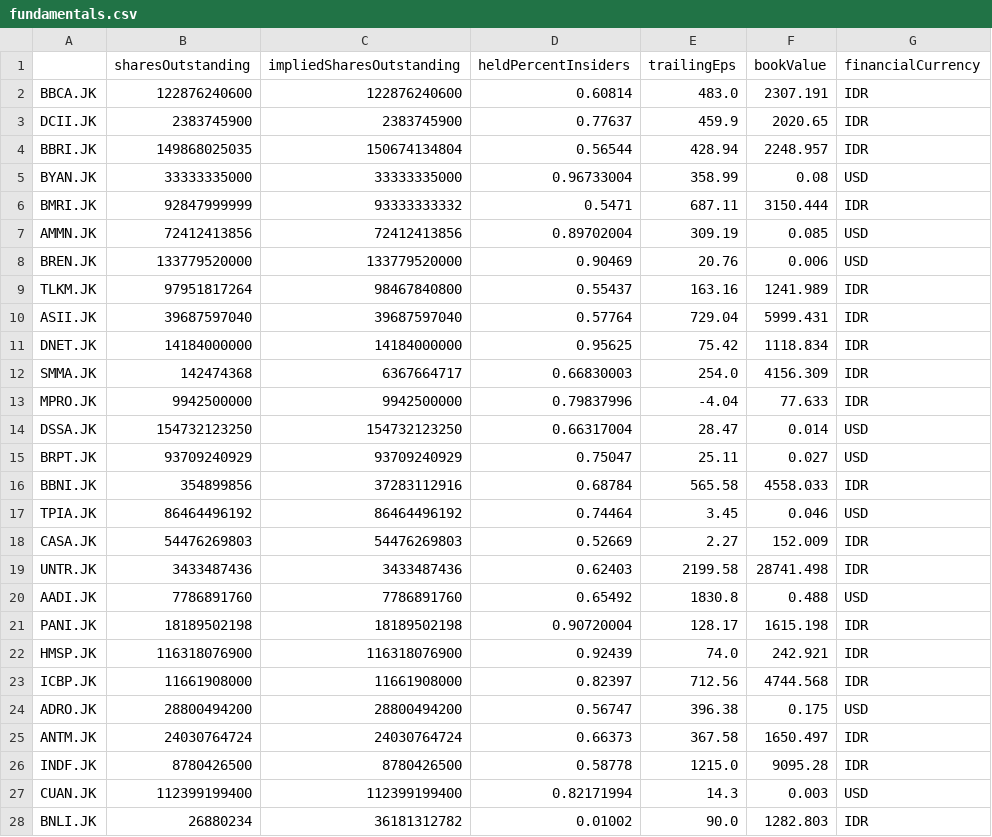
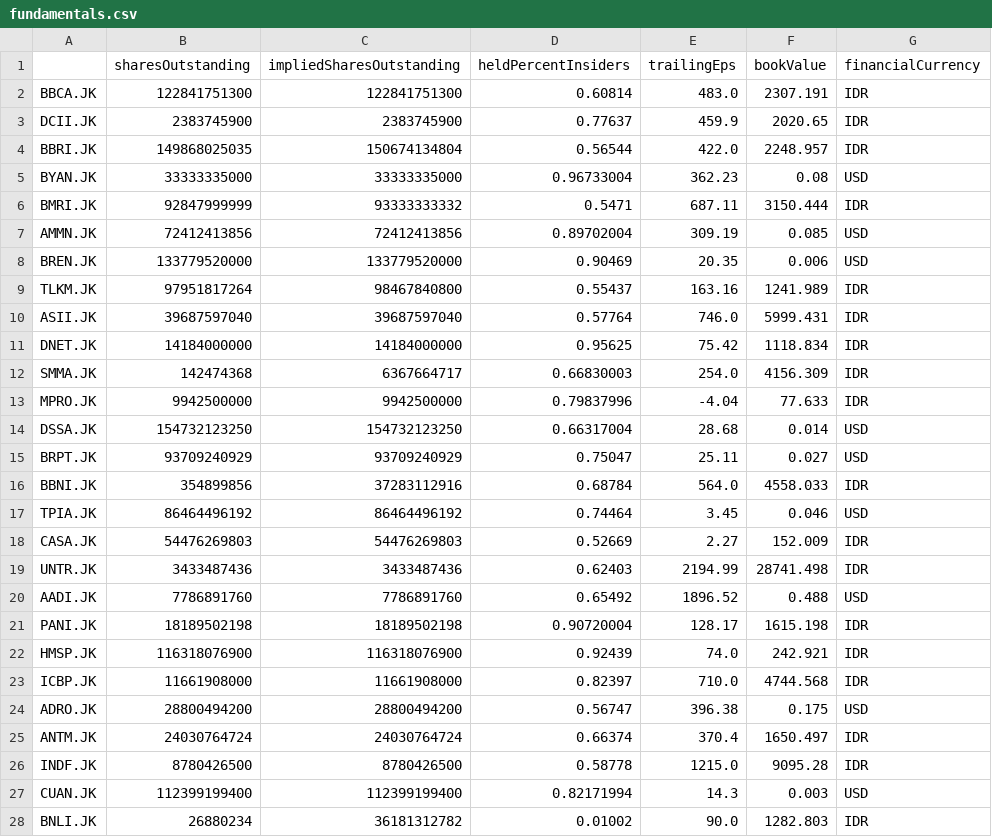
Before and after one commit to Wibra16/standalone-watch, a CSV file: data/fundamentals.csv, drawn as a sheet; only a part is shown; the diff covers the shown part only.

```diff
--- a/data/fundamentals.csv
+++ b/data/fundamentals.csv
@@ -1,11 +1,11 @@
 ,sharesOutstanding,impliedSharesOutstanding,heldPercentInsiders,trailingEps,bookValue,financialCurrency
-BBCA.JK,122876240600,122876240600,0.60814,483.0,2307.191,IDR
+BBCA.JK,122841751300,122841751300,0.60814,483.0,2307.191,IDR
 DCII.JK,2383745900,2383745900,0.77637,459.9,2020.65,IDR
-BBRI.JK,149868025035,150674134804,0.56544,428.94,2248.957,IDR
-BYAN.JK,33333335000,33333335000,0.96733004,358.99,0.08,USD
+BBRI.JK,149868025035,150674134804,0.56544,422.0,2248.957,IDR
+BYAN.JK,33333335000,33333335000,0.96733004,362.23,0.08,USD
 BMRI.JK,92847999999,93333333332,0.5471,687.11,3150.444,IDR
 AMMN.JK,72412413856,72412413856,0.89702004,309.19,0.085,USD
-BREN.JK,133779520000,133779520000,0.90469,20.76,0.006,USD
+BREN.JK,133779520000,133779520000,0.90469,20.35,0.006,USD
 TLKM.JK,97951817264,98467840800,0.55437,163.16,1241.989,IDR
-ASII.JK,39687597040,39687597040,0.57764,729.04,5999.431,IDR
+ASII.JK,39687597040,39687597040,0.57764,746.0,5999.431,IDR
 DNET.JK,14184000000,14184000000,0.95625,75.42,1118.834,IDR
@@ -13,14 +13,14 @@ SMMA.JK,142474368,6367664717,0.66830003,254.0,4156.309,IDR
 MPRO.JK,9942500000,9942500000,0.79837996,-4.04,77.633,IDR
-DSSA.JK,154732123250,154732123250,0.66317004,28.47,0.014,USD
+DSSA.JK,154732123250,154732123250,0.66317004,28.68,0.014,USD
 BRPT.JK,93709240929,93709240929,0.75047,25.11,0.027,USD
-BBNI.JK,354899856,37283112916,0.68784,565.58,4558.033,IDR
+BBNI.JK,354899856,37283112916,0.68784,564.0,4558.033,IDR
 TPIA.JK,86464496192,86464496192,0.74464,3.45,0.046,USD
 CASA.JK,54476269803,54476269803,0.52669,2.27,152.009,IDR
-UNTR.JK,3433487436,3433487436,0.62403,2199.58,28741.498,IDR
-AADI.JK,7786891760,7786891760,0.65492,1830.8,0.488,USD
+UNTR.JK,3433487436,3433487436,0.62403,2194.99,28741.498,IDR
+AADI.JK,7786891760,7786891760,0.65492,1896.52,0.488,USD
 PANI.JK,18189502198,18189502198,0.90720004,128.17,1615.198,IDR
 HMSP.JK,116318076900,116318076900,0.92439,74.0,242.921,IDR
-ICBP.JK,11661908000,11661908000,0.82397,712.56,4744.568,IDR
+ICBP.JK,11661908000,11661908000,0.82397,710.0,4744.568,IDR
 ADRO.JK,28800494200,28800494200,0.56747,396.38,0.175,USD
-ANTM.JK,24030764724,24030764724,0.66373,367.58,1650.497,IDR
+ANTM.JK,24030764724,24030764724,0.66374,370.4,1650.497,IDR
 INDF.JK,8780426500,8780426500,0.58778,1215.0,9095.28,IDR
```
Also changed, not shown: 5 edited cells elsewhere in this file, data/news.csv, 6 other files.
